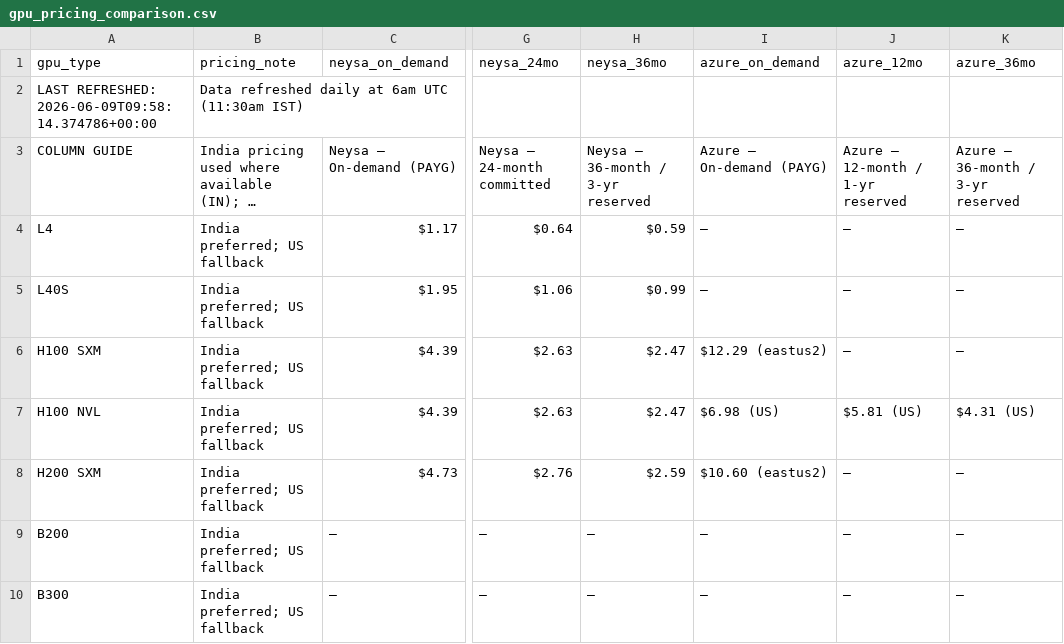
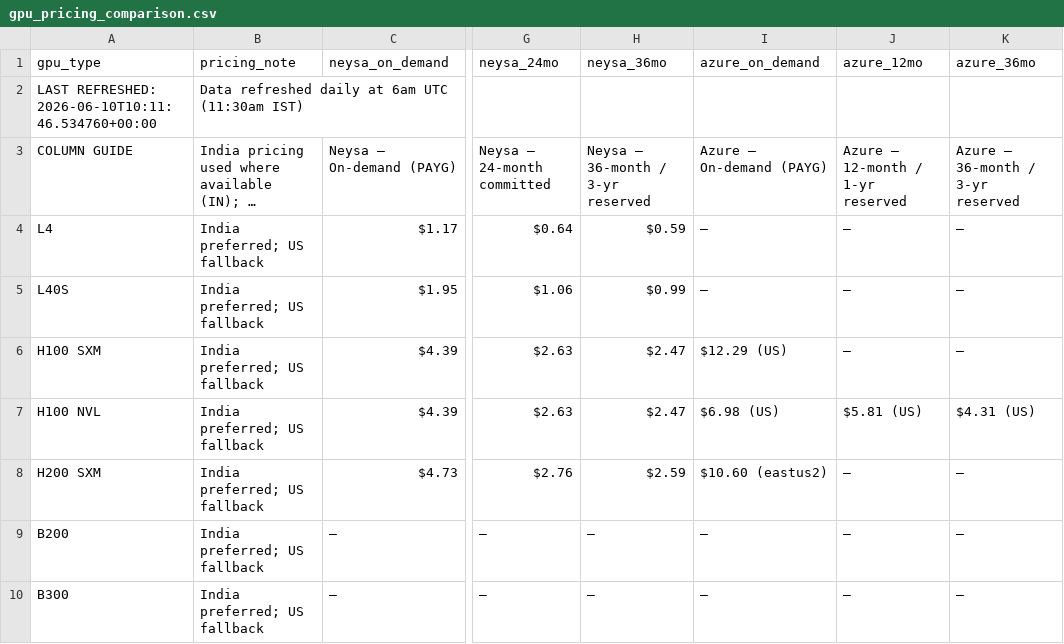
Before and after one commit to sooddvs/gpu-pricing, a CSV file: gpu_pricing_comparison.csv, drawn as a sheet; only a part is shown, gaps mark what is left out; long unchanged cells end in …; the diff names each change by its address in the sheet, - before the commit and + after, or states it on an @@ line.

```diff
--- a/gpu_pricing_comparison.csv
+++ b/gpu_pricing_comparison.csv
-A2 (gpu_type): LAST REFRESHED: 2026-06-09T09:58:14.374786+00:00
+A2 (gpu_type): LAST REFRESHED: 2026-06-10T10:11:46.534760+00:00
-I6 (azure_on_demand): $12.29 (eastus2)
+I6 (azure_on_demand): $12.29 (US)
```
Also changed, not shown: gpu_pricing_history.csv, gpu_pricing_raw.csv, 2 other files.
